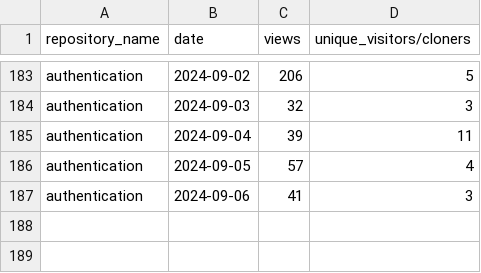
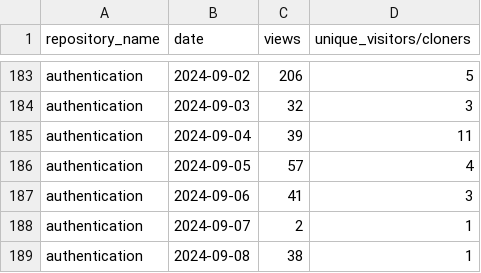
Before and after one commit to jpmorgan-payments/authentication, a CSV file: metrics/traffic-stats-sorted.csv, drawn as a sheet; only a part is shown, gaps mark what is left out.

```diff
--- a/metrics/traffic-stats-sorted.csv
+++ b/metrics/traffic-stats-sorted.csv
@@ -187 +187,3 @@ authentication,2024-09-05,57,4
 authentication,2024-09-06,41,3
+authentication,2024-09-07,2,1
+authentication,2024-09-08,38,1
```
Also changed, not shown: metrics/clone-stats-sorted.csv, metrics/clone-stats.csv, 3 other files.
